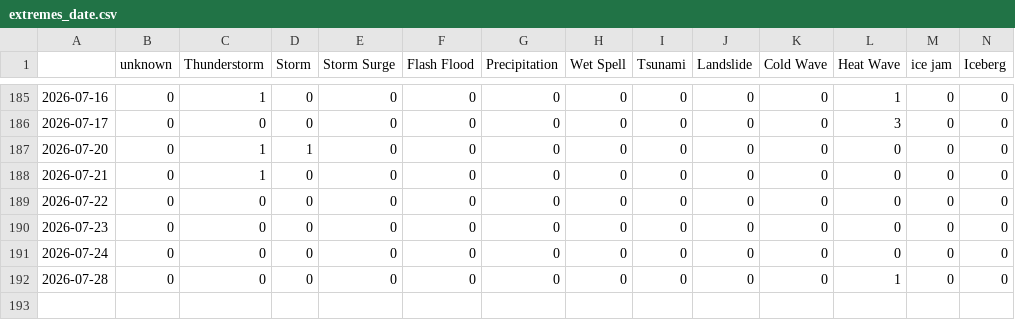
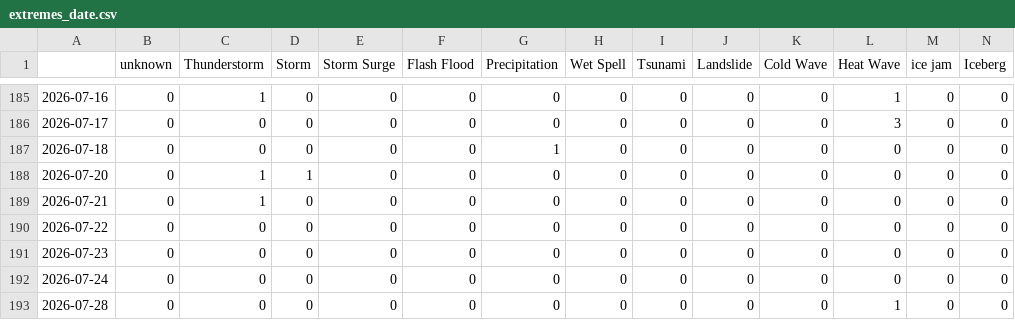
Before and after one commit to hannak555-news/polishExtremes, a CSV file: csv/extremes_date.csv, drawn as a sheet; only a part is shown, gaps mark what is left out; rows hold the shown columns only; the diff names each change by its address in the sheet, - before the commit and + after, or states it on an @@ line.

```diff
--- a/csv/extremes_date.csv
+++ b/csv/extremes_date.csv
+row 187: 2026-07-18 | 0 | 0 | 0 | 0 | 0 | 1 | 0 | 0 | 0 | 0 | 0 | 0 | 0
```
Also changed, not shown: csv/feeds_date.csv, 5 other files.
